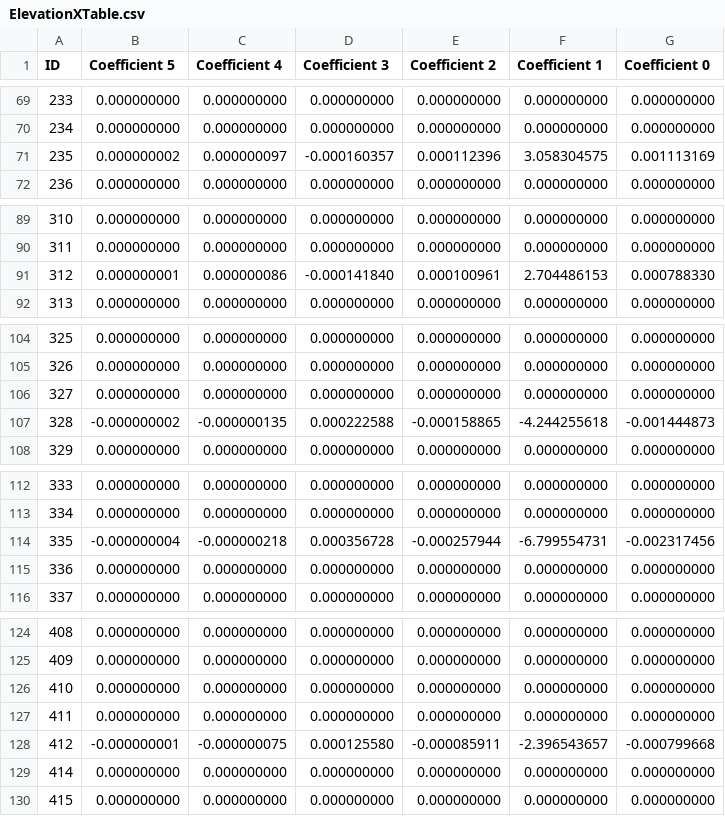
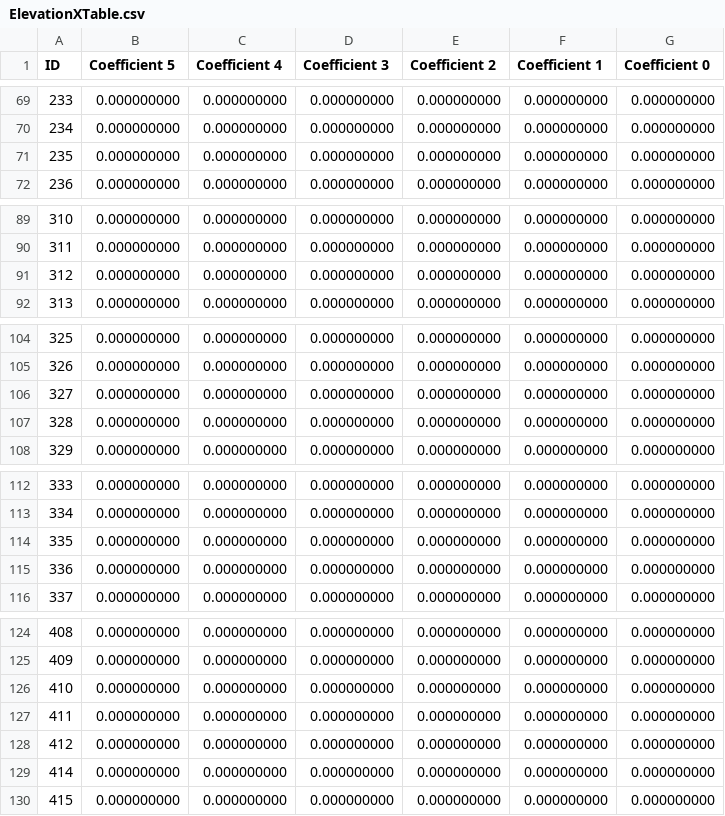
Before and after one commit to lsst-ts/ts_m1m3support, a CSV file: Controller/SettingFiles/Tables/ElevationXTable.csv, drawn as a sheet; only a part is shown, gaps mark what is left out; the diff covers the shown part only.

```diff
--- a/Controller/SettingFiles/Tables/ElevationXTable.csv
+++ b/Controller/SettingFiles/Tables/ElevationXTable.csv
@@ -70,3 +70,3 @@ ID,Coefficient 5,Coefficient 4,Coefficient 3,Coefficient 2,Coefficient 1,Coeffic
 234,0.000000000,0.000000000,0.000000000,0.000000000,0.000000000,0.000000000
-235,0.000000002,0.000000097,-0.000160357,0.000112396,3.058304575,0.001113169
+235,0.000000000,0.000000000,0.000000000,0.000000000,0.000000000,0.000000000
 236,0.000000000,0.000000000,0.000000000,0.000000000,0.000000000,0.000000000
@@ -90,3 +90,3 @@ ID,Coefficient 5,Coefficient 4,Coefficient 3,Coefficient 2,Coefficient 1,Coeffic
 311,0.000000000,0.000000000,0.000000000,0.000000000,0.000000000,0.000000000
-312,0.000000001,0.000000086,-0.000141840,0.000100961,2.704486153,0.000788330
+312,0.000000000,0.000000000,0.000000000,0.000000000,0.000000000,0.000000000
 313,0.000000000,0.000000000,0.000000000,0.000000000,0.000000000,0.000000000
@@ -106,3 +106,3 @@ ID,Coefficient 5,Coefficient 4,Coefficient 3,Coefficient 2,Coefficient 1,Coeffic
 327,0.000000000,0.000000000,0.000000000,0.000000000,0.000000000,0.000000000
-328,-0.000000002,-0.000000135,0.000222588,-0.000158865,-4.244255618,-0.001444873
+328,0.000000000,0.000000000,0.000000000,0.000000000,0.000000000,0.000000000
 329,0.000000000,0.000000000,0.000000000,0.000000000,0.000000000,0.000000000
@@ -113,3 +113,3 @@ ID,Coefficient 5,Coefficient 4,Coefficient 3,Coefficient 2,Coefficient 1,Coeffic
 334,0.000000000,0.000000000,0.000000000,0.000000000,0.000000000,0.000000000
-335,-0.000000004,-0.000000218,0.000356728,-0.000257944,-6.799554731,-0.002317456
+335,0.000000000,0.000000000,0.000000000,0.000000000,0.000000000,0.000000000
 336,0.000000000,0.000000000,0.000000000,0.000000000,0.000000000,0.000000000
@@ -127,3 +127,3 @@ ID,Coefficient 5,Coefficient 4,Coefficient 3,Coefficient 2,Coefficient 1,Coeffic
 411,0.000000000,0.000000000,0.000000000,0.000000000,0.000000000,0.000000000
-412,-0.000000001,-0.000000075,0.000125580,-0.000085911,-2.396543657,-0.000799668
+412,0.000000000,0.000000000,0.000000000,0.000000000,0.000000000,0.000000000
 414,0.000000000,0.000000000,0.000000000,0.000000000,0.000000000,0.000000000
```
Also changed, not shown: 42 edited cells elsewhere in this file, Controller/SettingFiles/Tables/ElevationYTable.csv, Controller/SettingFiles/Tables/ElevationZTable.csv, 2 other files.
